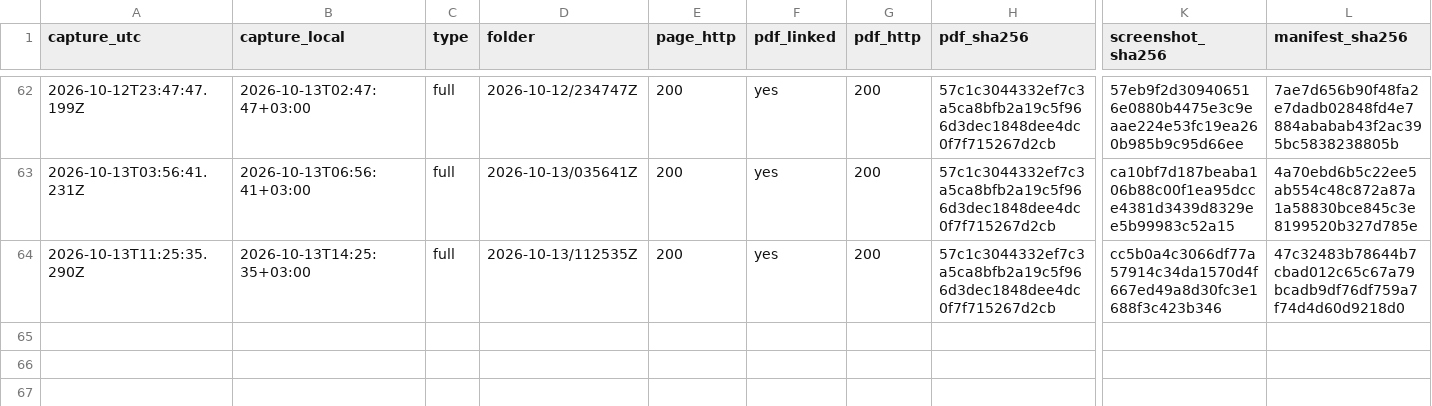
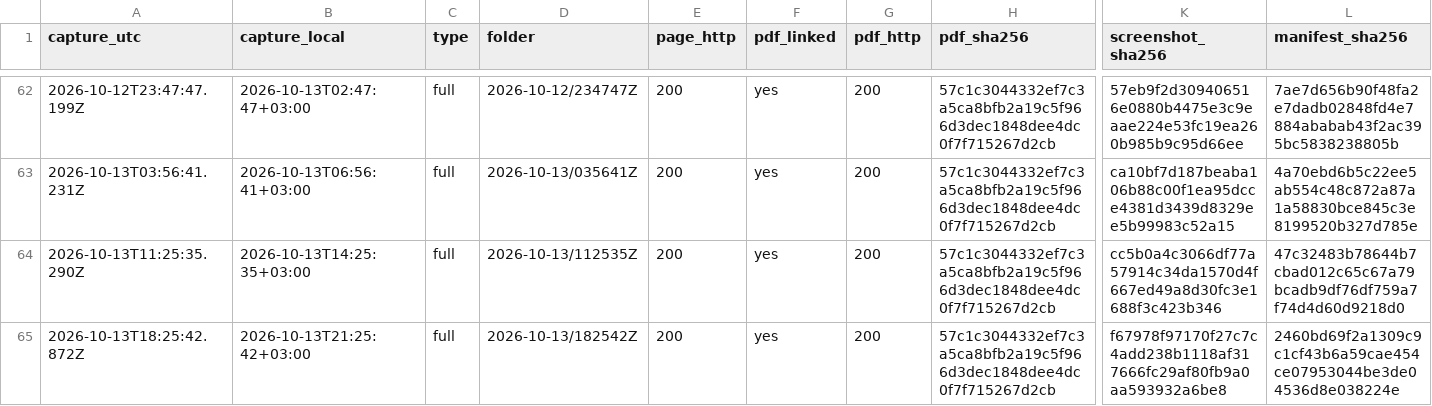
Before and after one commit to irinamarton/aq_proof, a CSV file: archive/log.csv, drawn as a sheet; only a part is shown, gaps mark what is left out; rows hold the shown columns only; the diff names each change by its address in the sheet, - before the commit and + after, or states it on an @@ line.

```diff
--- a/archive/log.csv
+++ b/archive/log.csv
+row 65: 2026-10-13T18:25:42.872Z | 2026-10-13T21:25:42+03:00 | full | 2026-10-13/182542Z | 200 | yes | 200 | 57c1c3044332ef7c3a5ca8bfb2a19c5f966d3dec1848dee4dc0f7f715267d2cb | f67978f97170f27c7c4add238b1118af317666fc29af80fb9a0aa593932a6be8 | 2460bd69f2a1309c9c1cf43b6a59cae454ce07953044be3de04536d8e038224e
```
Also changed, not shown: 17 other files.
